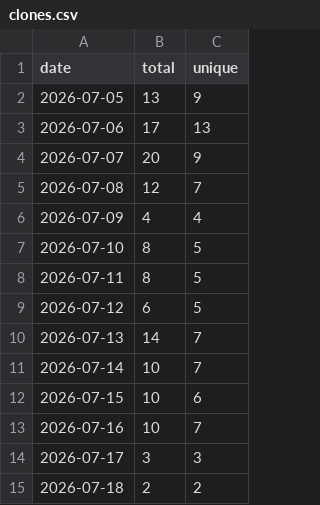
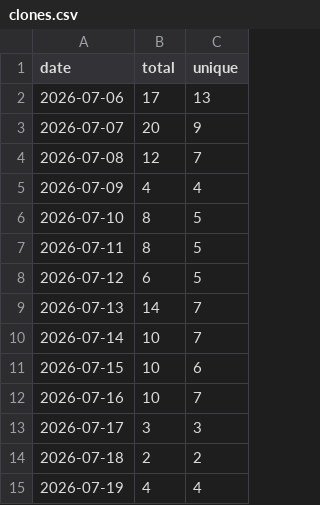
Before and after one commit to StepFunctionLLC/mcp-server-cantera, a CSV file: traffic-logger/data/clones.csv, drawn as a sheet; removed rows and columns are numbered as before the commit, all else as after; the diff names each change by its address in the sheet, - before the commit and + after, or states it on an @@ line.

```diff
--- a/traffic-logger/data/clones.csv
+++ b/traffic-logger/data/clones.csv
-row 2: 2026-07-05 | 13 | 9
+row 15: 2026-07-19 | 4 | 4
```
Also changed, not shown: traffic-logger/data/paths.csv, traffic-logger/data/views.csv, 1 other file.
